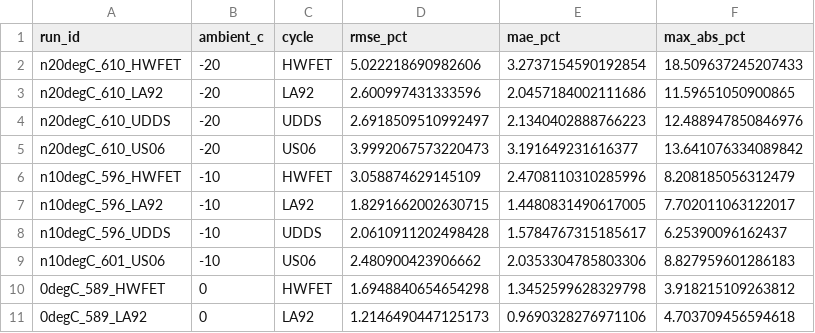
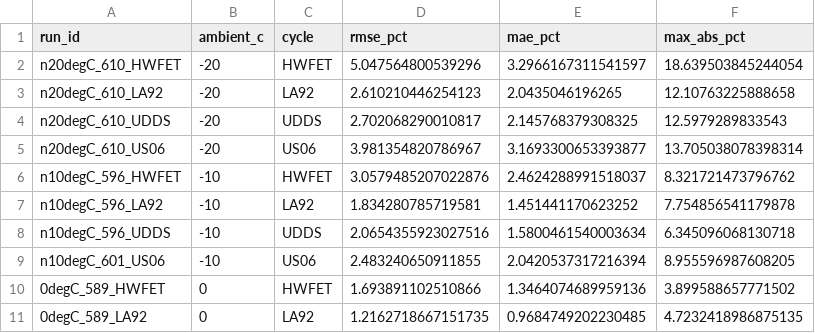
Before and after one commit to arynrosh/battery-life-cycle, a CSV file: outputs/fnn/seed42/per_run.csv, drawn as a sheet; only a part is shown; the diff covers the shown part only.

```diff
--- a/outputs/fnn/seed42/per_run.csv
+++ b/outputs/fnn/seed42/per_run.csv
@@ -1,11 +1,11 @@
 run_id,ambient_c,cycle,rmse_pct,mae_pct,max_abs_pct
-n20degC_610_HWFET,-20,HWFET,5.022218690982606,3.2737154590192854,18.509637245207433
-n20degC_610_LA92,-20,LA92,2.600997431333596,2.0457184002111686,11.59651050900865
-n20degC_610_UDDS,-20,UDDS,2.6918509510992497,2.1340402888766223,12.488947850846976
-n20degC_610_US06,-20,US06,3.9992067573220473,3.191649231616377,13.641076334089842
-n10degC_596_HWFET,-10,HWFET,3.058874629145109,2.4708110310285996,8.208185056312479
-n10degC_596_LA92,-10,LA92,1.8291662002630715,1.4480831490617005,7.702011063122017
-n10degC_596_UDDS,-10,UDDS,2.0610911202498428,1.5784767315185617,6.25390096162437
-n10degC_601_US06,-10,US06,2.480900423906662,2.0353304785803306,8.827959601286183
-0degC_589_HWFET,0,HWFET,1.6948840654654298,1.3452599628329798,3.918215109263812
-0degC_589_LA92,0,LA92,1.2146490447125173,0.9690328276971106,4.703709456594618
+n20degC_610_HWFET,-20,HWFET,5.047564800539296,3.2966167311541597,18.639503845244054
+n20degC_610_LA92,-20,LA92,2.610210446254123,2.0435046196265,12.10763225888658
+n20degC_610_UDDS,-20,UDDS,2.702068290010817,2.145768379308325,12.5979289833543
+n20degC_610_US06,-20,US06,3.981354820786967,3.1693300653393877,13.705038078398314
+n10degC_596_HWFET,-10,HWFET,3.0579485207022876,2.4624288991518037,8.321721473796762
+n10degC_596_LA92,-10,LA92,1.834280785719581,1.451441170623252,7.754856541179878
+n10degC_596_UDDS,-10,UDDS,2.0654355923027516,1.5800461540003634,6.345096068130718
+n10degC_601_US06,-10,US06,2.483240650911855,2.0420537317216394,8.955596987608205
+0degC_589_HWFET,0,HWFET,1.693891102510866,1.3464074689959136,3.899588657771502
+0degC_589_LA92,0,LA92,1.2162718667151735,0.9684749202230485,4.7232418986875135
```
Also changed, not shown: 39 edited cells elsewhere in this file, 1 other file.
